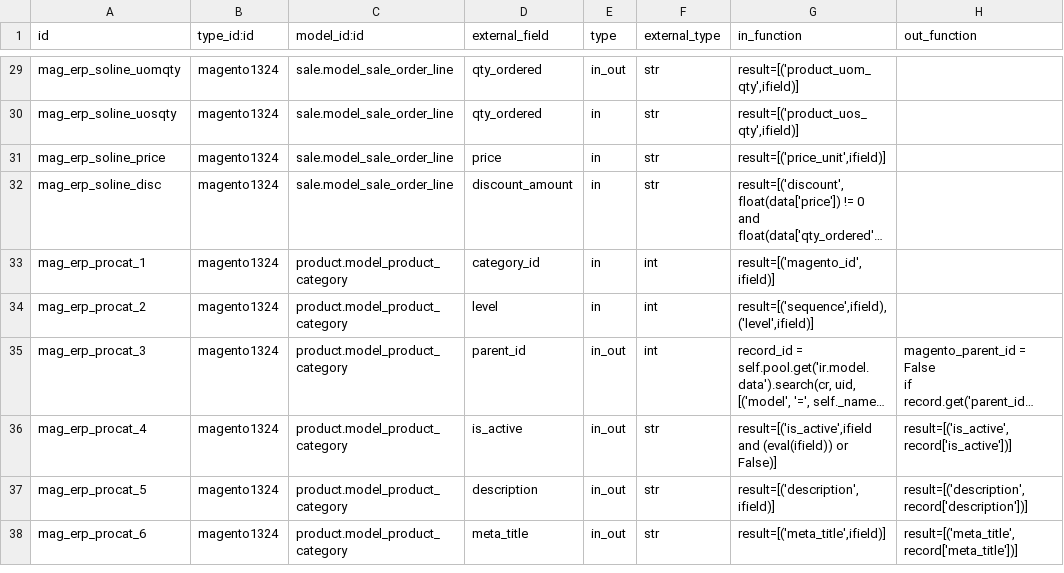
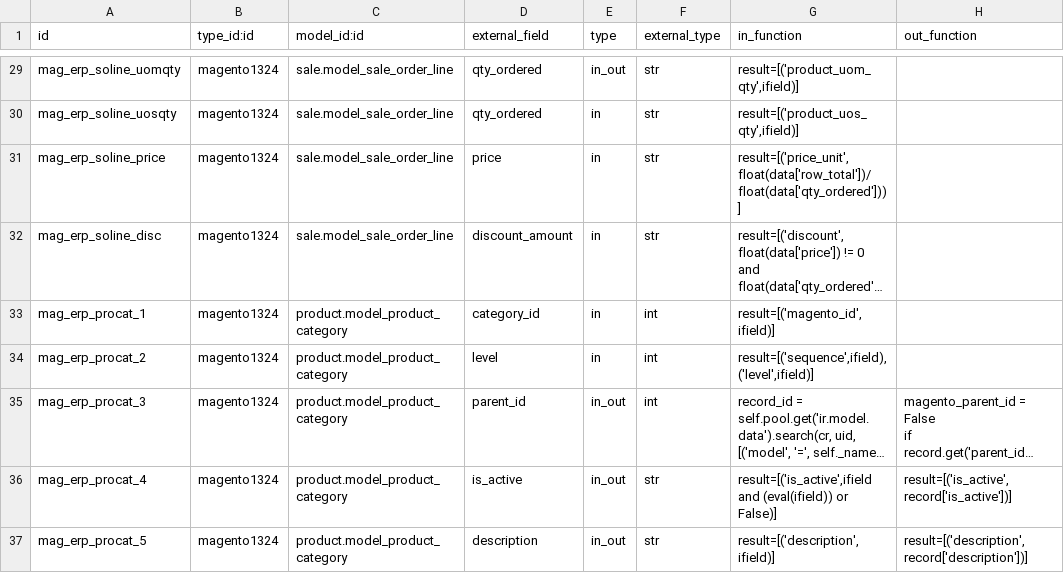
Before and after one commit to OCA/connector-magento, a CSV file: settings/external.mappinglines.template.csv, drawn as a sheet; only a part is shown, gaps mark what is left out; the shorter side is filled out with more unchanged rows; long unchanged cells end in …; the diff names each change by its address in the sheet, - before the commit and + after, or states it on an @@ line.

Commit message:
[FIX] better way to find out Magento unit price when using all sort of promotions (now works with points loyalty module)

```diff
--- a/settings/external.mappinglines.template.csv
+++ b/settings/external.mappinglines.template.csv
-G31 (in_function): result=[('price_unit',ifield)]
+G31 (in_function): result=[('price_unit', float(data['row_total'])/float(data['qty_ordered']))]
```
